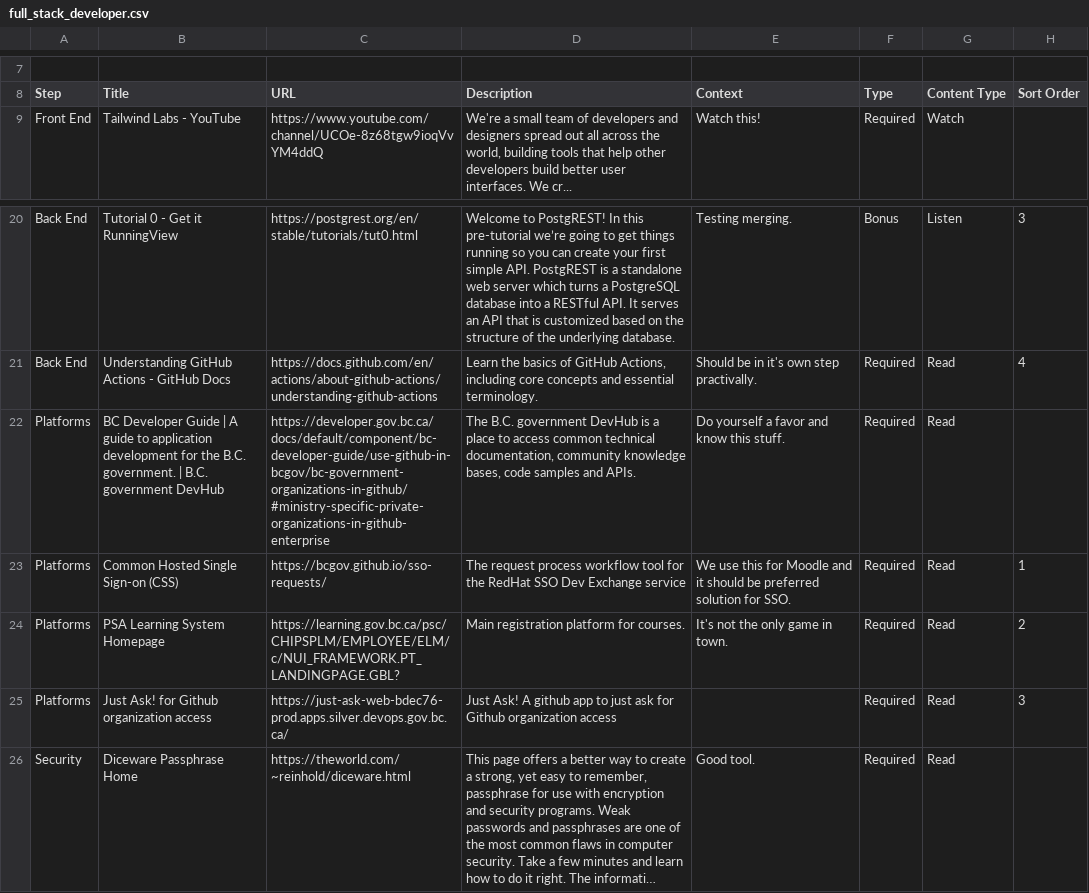
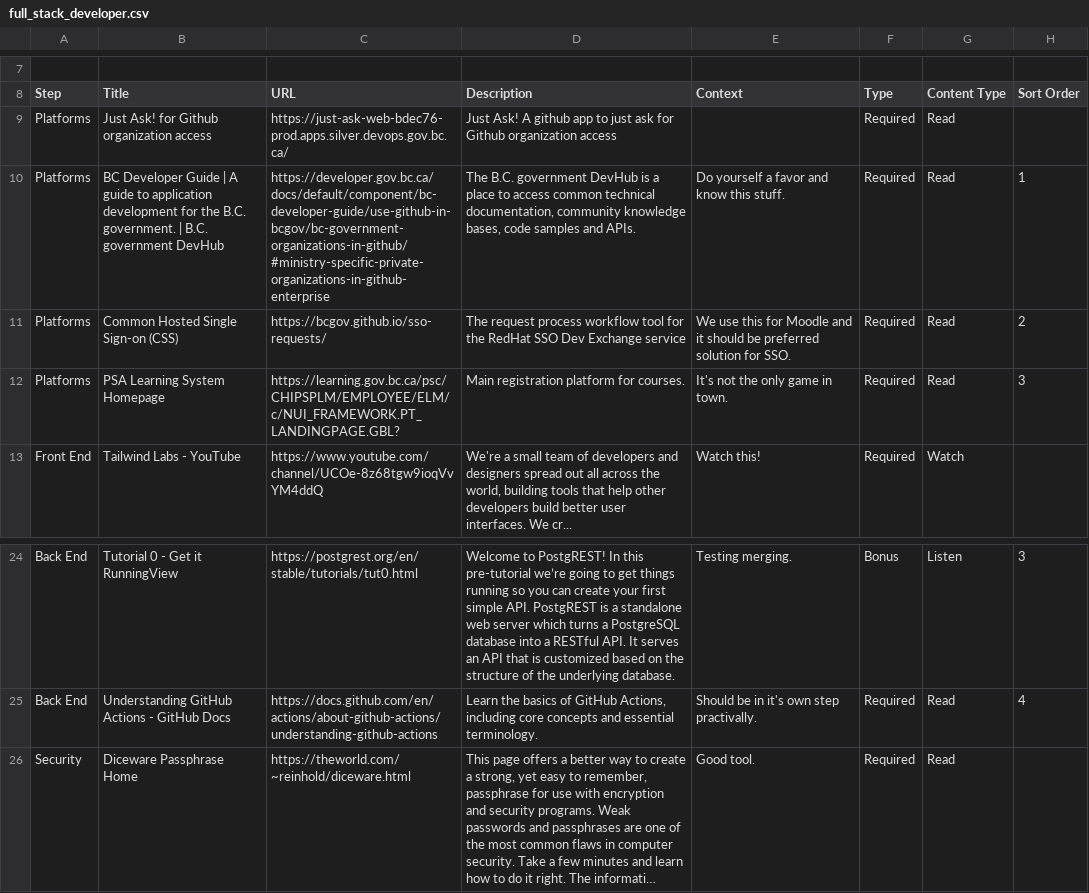
Before and after one commit to allanhaggett/curator-ext, a CSV file: pathways/full_stack_developer/full_stack_developer.csv, drawn as a sheet; only a part is shown, gaps mark what is left out; long unchanged cells end in …; removed rows and columns are numbered as before the commit, all else as after; the diff names each change by its address in the sheet, - before the commit and + after, or states it on an @@ line.

Commit message:
Final try of the night

```diff
--- a/pathways/full_stack_developer/full_stack_developer.csv
+++ b/pathways/full_stack_developer/full_stack_developer.csv
+row 9: Platforms | Just Ask! for Github organization access | https://just-ask-web-bdec76-prod.apps.silver.devops.gov.bc.ca/ | Just Ask! A github app to just ask for Github organization access |  | Required | Read
+row 10: Platforms | BC Developer Guide | A guide to application development for the B.C. government. | B.C. government DevHub | https://developer.gov.bc.ca/docs/default/component/bc-developer-guide/use-github-in-bcgov/bc-government-organizations-in-github/#ministry-specific-private-organizations-in-github-enterprise | The B.C. government DevHub is a place to access common technical documentation, community knowledge bases, code samples and APIs. | Do yourself a favor and know this stuff. | Required | Read | 1
+row 11: Platforms | Common Hosted Single Sign-on (CSS) | https://bcgov.github.io/sso-requests/ | The request process workflow tool for the RedHat SSO Dev Exchange service | We use this for Moodle and it should be preferred solution for SSO. | Required | Read | 2
+row 12: Platforms | PSA Learning System Homepage | https://learning.gov.bc.ca/psc/CHIPSPLM/EMPLOYEE/ELM/c/NUI_FRAMEWORK.PT_LANDINGPAGE.GBL? | Main registration platform for courses. | It's not the only game in town. | Required | Read | 3
-row 22: Platforms | BC Developer Guide | A guide to application development for the B.C. government. | B.C. government DevHub | https://developer.gov.bc.ca/docs/default/component/bc-developer-guide/use-github-in-bcgov/bc-government-organizations-in-github/#ministry-specific-private-organizations-in-github-enterprise | The B.C. government DevHub is a place to access common technical documentation, community knowledge bases, code samples and APIs. | Do yourself a favor and know this stuff. | Required | Read
-row 23: Platforms | Common Hosted Single Sign-on (CSS) | https://bcgov.github.io/sso-requests/ | The request process workflow tool for the RedHat SSO Dev Exchange service | We use this for Moodle and it should be preferred solution for SSO. | Required | Read | 1
-row 24: Platforms | PSA Learning System Homepage | https://learning.gov.bc.ca/psc/CHIPSPLM/EMPLOYEE/ELM/c/NUI_FRAMEWORK.PT_LANDINGPAGE.GBL? | Main registration platform for courses. | It's not the only game in town. | Required | Read | 2
-row 25: Platforms | Just Ask! for Github organization access | https://just-ask-web-bdec76-prod.apps.silver.devops.gov.bc.ca/ | Just Ask! A github app to just ask for Github organization access |  | Required | Read | 3
```
